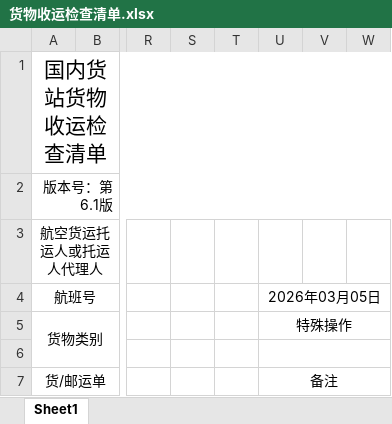
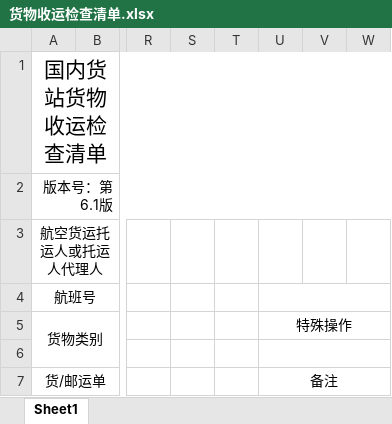
Before and after one commit to stormwasd/qianfang_air_cargo_platform, an Excel workbook: documents/shenzhen_air/货物收运检查清单.xlsx, sheet Sheet1, drawn as a sheet; only a part is shown, gaps mark what is left out; values as stored, in another font and other column widths than the file's, no borders; the diff names each change by its address in the sheet, - before the commit and + after, or states it on an @@ line.

Commit message:
货站录单-货物收运检查清单中日期替换为航班日期、打单之前加入延时

```diff
--- a/documents/shenzhen_air/货物收运检查清单.xlsx (sheet Sheet1)
+++ b/documents/shenzhen_air/货物收运检查清单.xlsx (sheet Sheet1)
-U4: 2026年03月05日
+U4: (empty)
```
Also changed, not shown: 3 other files.
